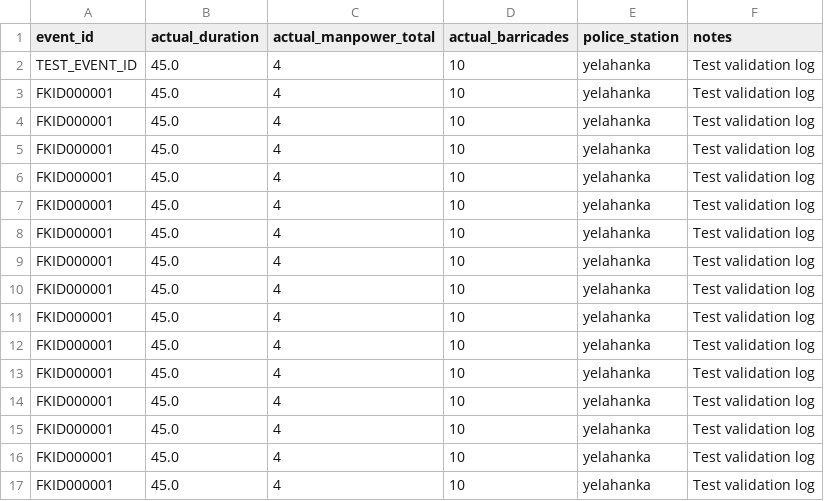
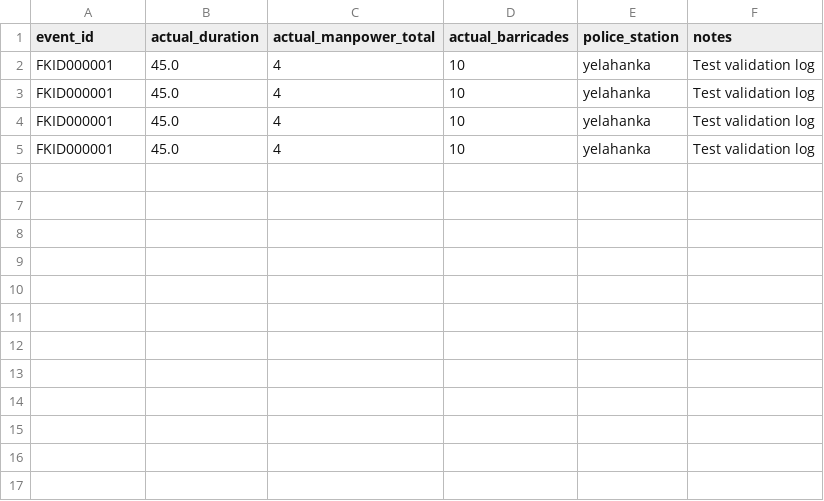
Before and after one commit to Ankit8125/Gridlock_R_square, a CSV file: dataset/feedback_data.csv, drawn as a sheet; the diff names each change by its address in the sheet, - before the commit and + after, or states it on an @@ line.

Commit message:
fix(docs): resolve cursor issues, clean duplicate feedback records, update nlp log, and documentation

```diff
--- a/dataset/feedback_data.csv
+++ b/dataset/feedback_data.csv
-row 2: TEST_EVENT_ID | 45.0 | 4 | 10 | yelahanka | Test validation log
-row 3: FKID000001 | 45.0 | 4 | 10 | yelahanka | Test validation log
-row 4: FKID000001 | 45.0 | 4 | 10 | yelahanka | Test validation log
-row 5: FKID000001 | 45.0 | 4 | 10 | yelahanka | Test validation log
-row 6: FKID000001 | 45.0 | 4 | 10 | yelahanka | Test validation log
-row 7: FKID000001 | 45.0 | 4 | 10 | yelahanka | Test validation log
-row 8: FKID000001 | 45.0 | 4 | 10 | yelahanka | Test validation log
-row 9: FKID000001 | 45.0 | 4 | 10 | yelahanka | Test validation log
-row 10: FKID000001 | 45.0 | 4 | 10 | yelahanka | Test validation log
-row 11: FKID000001 | 45.0 | 4 | 10 | yelahanka | Test validation log
-row 12: FKID000001 | 45.0 | 4 | 10 | yelahanka | Test validation log
-row 13: FKID000001 | 45.0 | 4 | 10 | yelahanka | Test validation log
```
Also changed, not shown: 3 other files.
